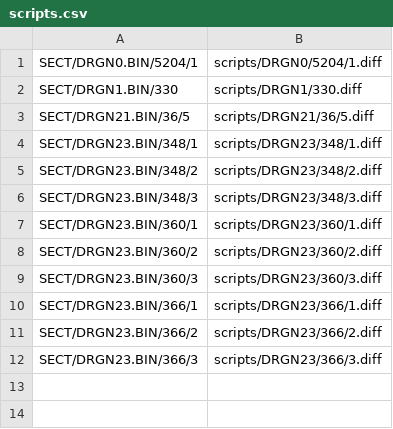
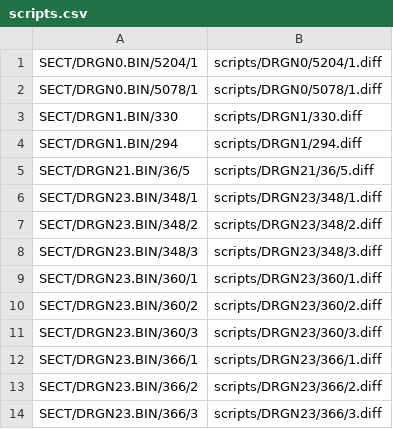
Before and after one commit to avionanx/Severed-Chains, a CSV file: patches/scripts.csv, drawn as a sheet.

Commit message:
patch lenus to work with no party restrictions (closes #1139)

```diff
--- a/patches/scripts.csv
+++ b/patches/scripts.csv
@@ -1,3 +1,5 @@
 SECT/DRGN0.BIN/5204/1,scripts/DRGN0/5204/1.diff
+SECT/DRGN0.BIN/5078/1,scripts/DRGN0/5078/1.diff
 SECT/DRGN1.BIN/330,scripts/DRGN1/330.diff
+SECT/DRGN1.BIN/294,scripts/DRGN1/294.diff
 SECT/DRGN21.BIN/36/5,scripts/DRGN21/36/5.diff
```
Also changed, not shown: 2 other files.
